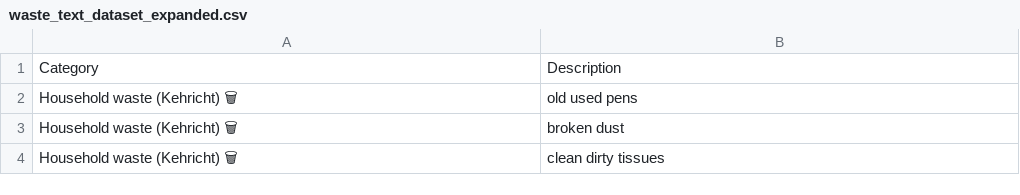
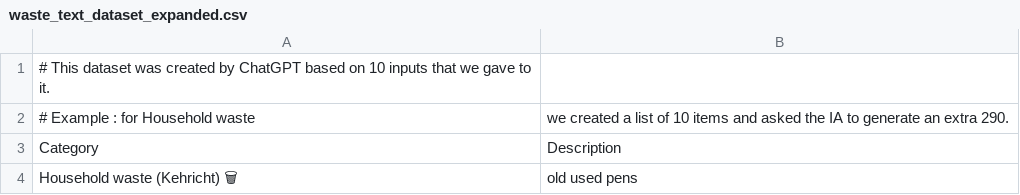
Before and after one commit to Arnaud-Alvs/CS-Group-6, a CSV file: waste_text_dataset_expanded.csv, drawn as a sheet; only a part is shown; the shorter side is filled out with more unchanged rows.

Commit message:
comments ok

```diff
--- a/waste_text_dataset_expanded.csv
+++ b/waste_text_dataset_expanded.csv
@@ -1 +1,3 @@
+# This dataset was created by ChatGPT based on 10 inputs that we gave to it.
+# Example : for Household waste, we created a list of 10 items and asked the IA to generate an extra 290.
 Category,Description
```
